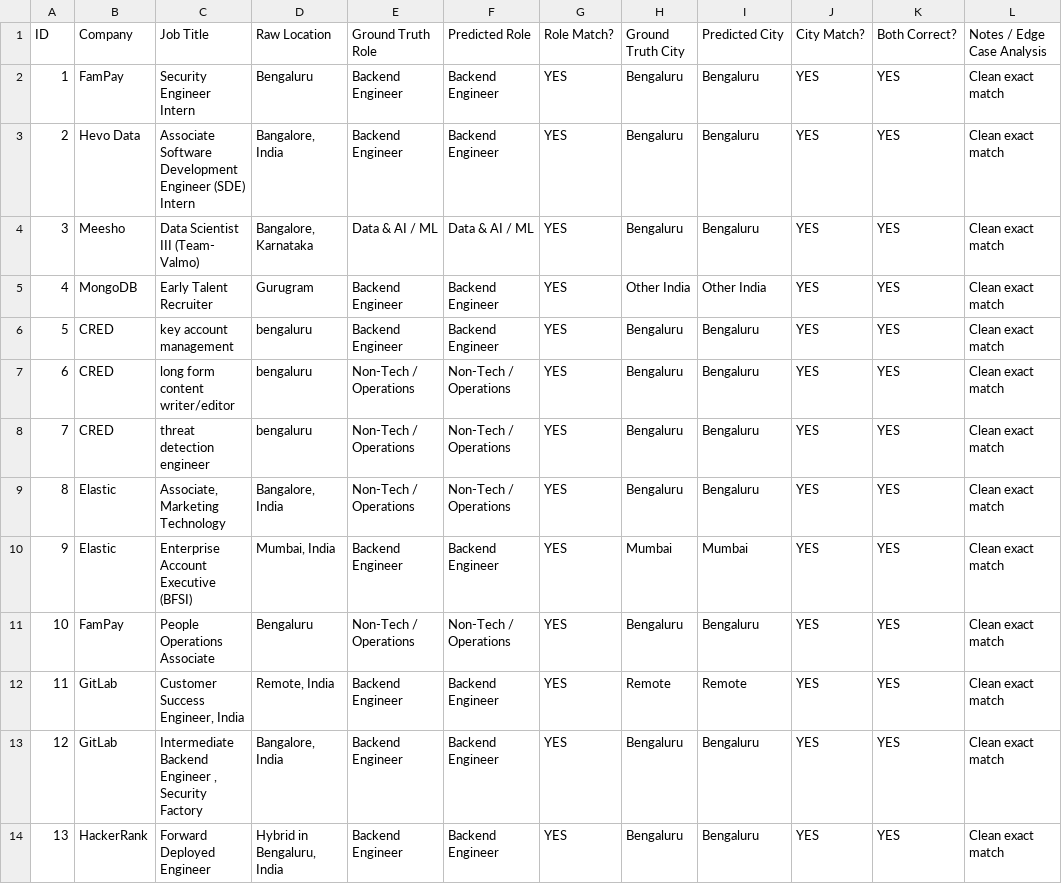
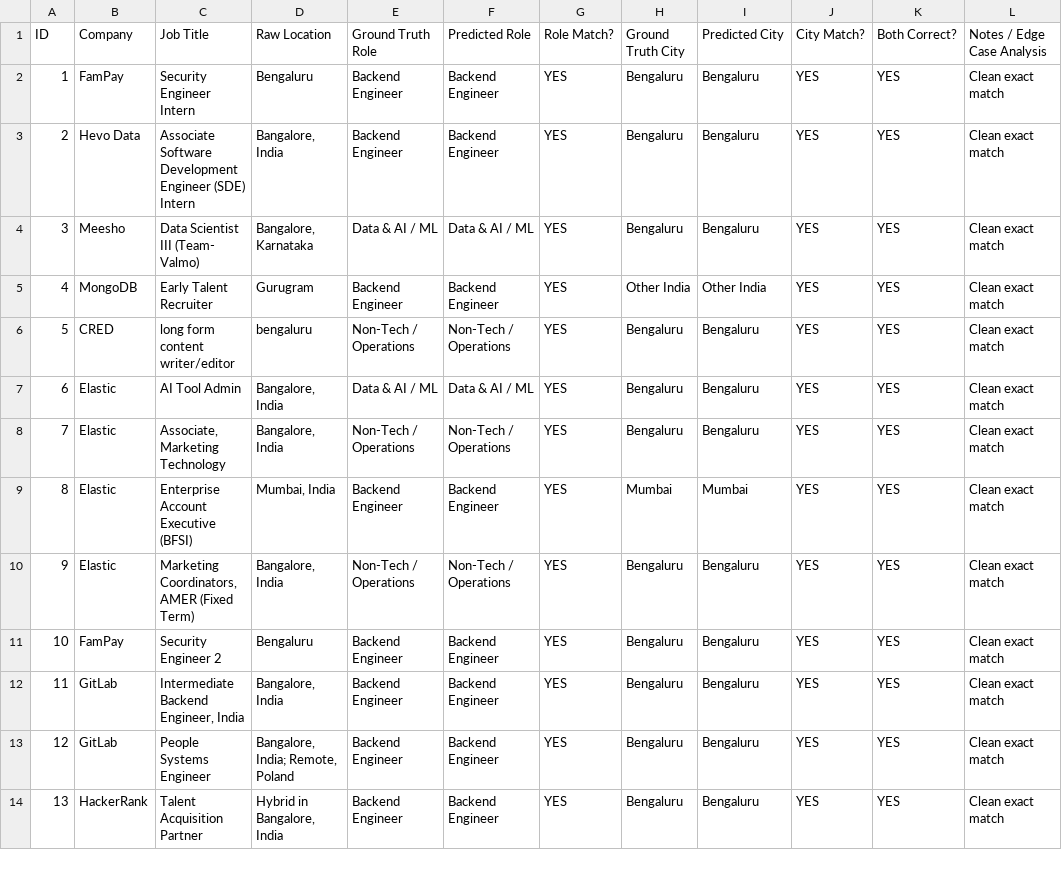
Before and after one commit to abhaygadhvi11/beep-fresher-radar, a CSV file: validation_50.csv, drawn as a sheet; only a part is shown; the diff covers the shown part only.

```diff
--- a/validation_50.csv
+++ b/validation_50.csv
@@ -5,10 +5,10 @@ ID,Company,Job Title,Raw Location,Ground Truth Role,Predicted Role,Role Match?,G
 4,MongoDB,Early Talent Recruiter,Gurugram,Backend Engineer,Backend Engineer,YES,Other India,Other India,YES,YES,Clean exact match
-5,CRED,key account management,bengaluru,Backend Engineer,Backend Engineer,YES,Bengaluru,Bengaluru,YES,YES,Clean exact match
-6,CRED,long form content writer/editor,bengaluru,Non-Tech / Operations,Non-Tech / Operations,YES,Bengaluru,Bengaluru,YES,YES,Clean exact match
-7,CRED,threat detection engineer,bengaluru,Non-Tech / Operations,Non-Tech / Operations,YES,Bengaluru,Bengaluru,YES,YES,Clean exact match
-8,Elastic,"Associate, Marketing Technology","Bangalore, India",Non-Tech / Operations,Non-Tech / Operations,YES,Bengaluru,Bengaluru,YES,YES,Clean exact match
-9,Elastic,Enterprise Account Executive (BFSI),"Mumbai, India",Backend Engineer,Backend Engineer,YES,Mumbai,Mumbai,YES,YES,Clean exact match
-10,FamPay,People Operations Associate,Bengaluru,Non-Tech / Operations,Non-Tech / Operations,YES,Bengaluru,Bengaluru,YES,YES,Clean exact match
-11,GitLab,"Customer Success Engineer, India","Remote, India",Backend Engineer,Backend Engineer,YES,Remote,Remote,YES,YES,Clean exact match
-12,GitLab,"Intermediate Backend Engineer , Security Factory","Bangalore, India",Backend Engineer,Backend Engineer,YES,Bengaluru,Bengaluru,YES,YES,Clean exact match
-13,HackerRank,Forward Deployed Engineer,"Hybrid in Bengaluru, India",Backend Engineer,Backend Engineer,YES,Bengaluru,Bengaluru,YES,YES,Clean exact match
+5,CRED,long form content writer/editor,bengaluru,Non-Tech / Operations,Non-Tech / Operations,YES,Bengaluru,Bengaluru,YES,YES,Clean exact match
+6,Elastic,AI Tool Admin,"Bangalore, India",Data & AI / ML,Data & AI / ML,YES,Bengaluru,Bengaluru,YES,YES,Clean exact match
+7,Elastic,"Associate, Marketing Technology","Bangalore, India",Non-Tech / Operations,Non-Tech / Operations,YES,Bengaluru,Bengaluru,YES,YES,Clean exact match
+8,Elastic,Enterprise Account Executive (BFSI),"Mumbai, India",Backend Engineer,Backend Engineer,YES,Mumbai,Mumbai,YES,YES,Clean exact match
+9,Elastic,"Marketing Coordinators, AMER (Fixed Term)","Bangalore, India",Non-Tech / Operations,Non-Tech / Operations,YES,Bengaluru,Bengaluru,YES,YES,Clean exact match
+10,FamPay,Security Engineer 2,Bengaluru,Backend Engineer,Backend Engineer,YES,Bengaluru,Bengaluru,YES,YES,Clean exact match
+11,GitLab,"Intermediate Backend Engineer, India","Bangalore, India",Backend Engineer,Backend Engineer,YES,Bengaluru,Bengaluru,YES,YES,Clean exact match
+12,GitLab,People Systems Engineer,"Bangalore, India; Remote, Poland",Backend Engineer,Backend Engineer,YES,Bengaluru,Bengaluru,YES,YES,Clean exact match
+13,HackerRank,Talent Acquisition Partner,"Hybrid in Bangalore, India",Backend Engineer,Backend Engineer,YES,Bengaluru,Bengaluru,YES,YES,Clean exact match
```
Also changed, not shown: 131 edited cells elsewhere in this file, data/validation_50.csv, web/public/validation_50.csv, 8 other files.
